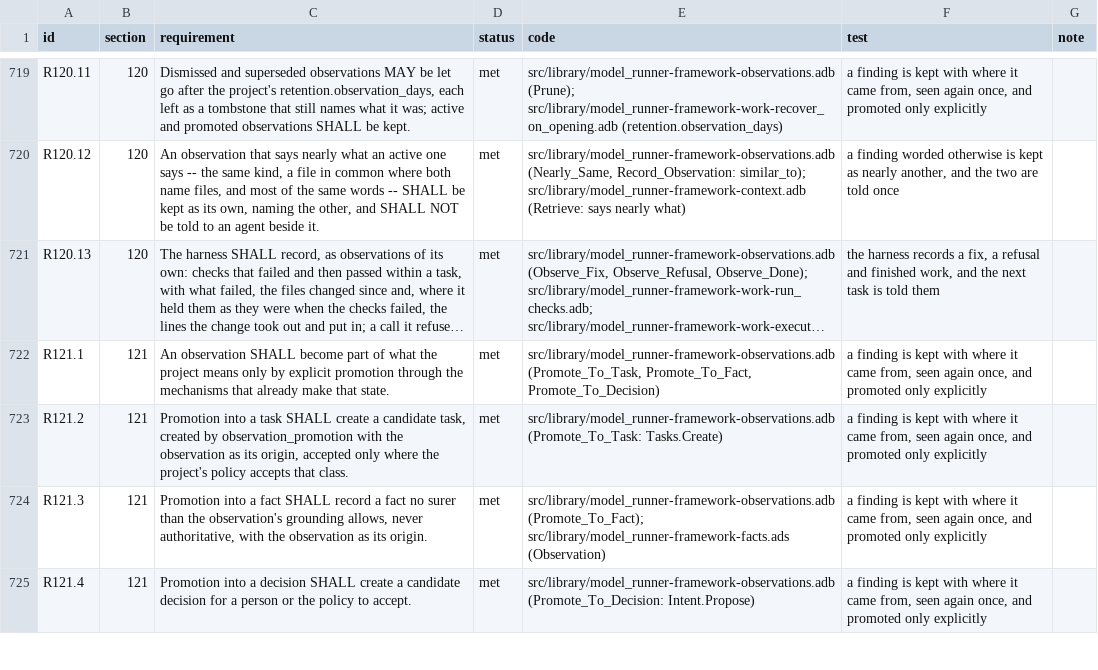
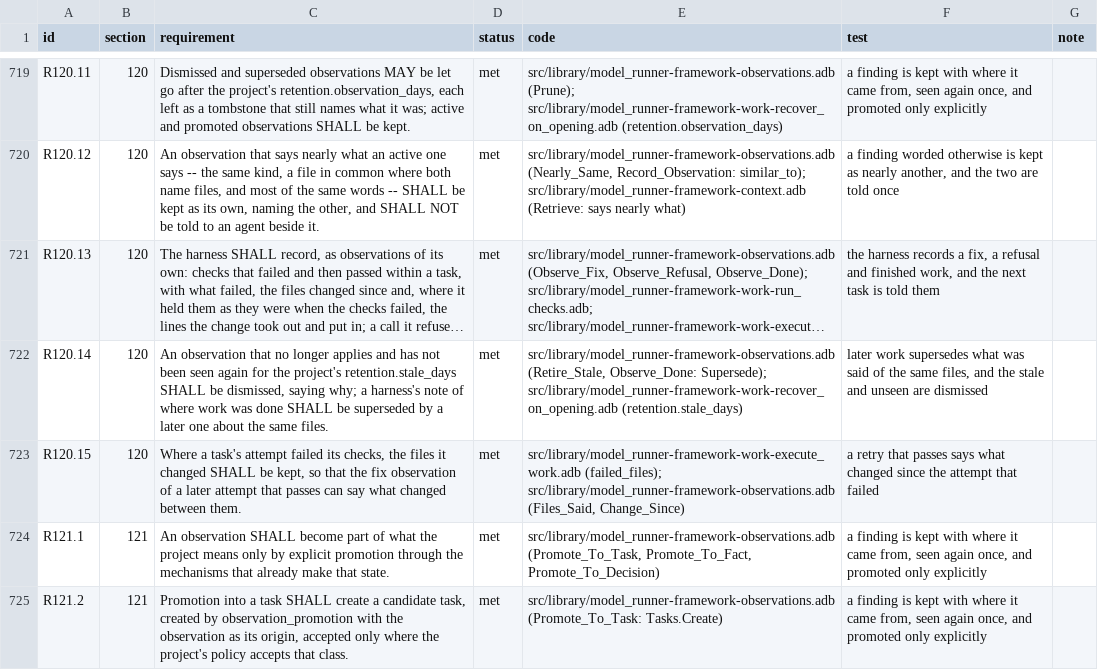
Before and after one commit to bracke/model_runner, a TSV file: docs/spec-conformance.tsv, drawn as a sheet; only a part is shown, gaps mark what is left out; the shorter side is filled out with more unchanged rows; long unchanged cells end in …; the diff names each change by its address in the sheet, - before the commit and + after, or states it on an @@ line.

```diff
--- a/docs/spec-conformance.tsv
+++ b/docs/spec-conformance.tsv
+row 722: R120.14 | 120 | An observation that no longer applies and has not been seen again for the project's retention.stale_days SHALL be dismissed, saying why; a harness's note of where work was done SHALL be superseded by a later one about the same files. | met | src/library/model_runner-framework-observations.adb (Retire_Stale, Observe_Done: Supersede); src/library/model_runner-framework-work-recover_on_opening.adb (retention.stale_days) | later work supersedes what was said of the same files, and the stale and unseen are dismissed
+row 723: R120.15 | 120 | Where a task's attempt failed its checks, the files it changed SHALL be kept, so that the fix observation of a later attempt that passes can say what changed between them. | met | src/library/model_runner-framework-work-execute_work.adb (failed_files); src/library/model_runner-framework-observations.adb (Files_Said, Change_Since) | a retry that passes says what changed since the attempt that failed
```
Also changed, not shown: 2 other files.
